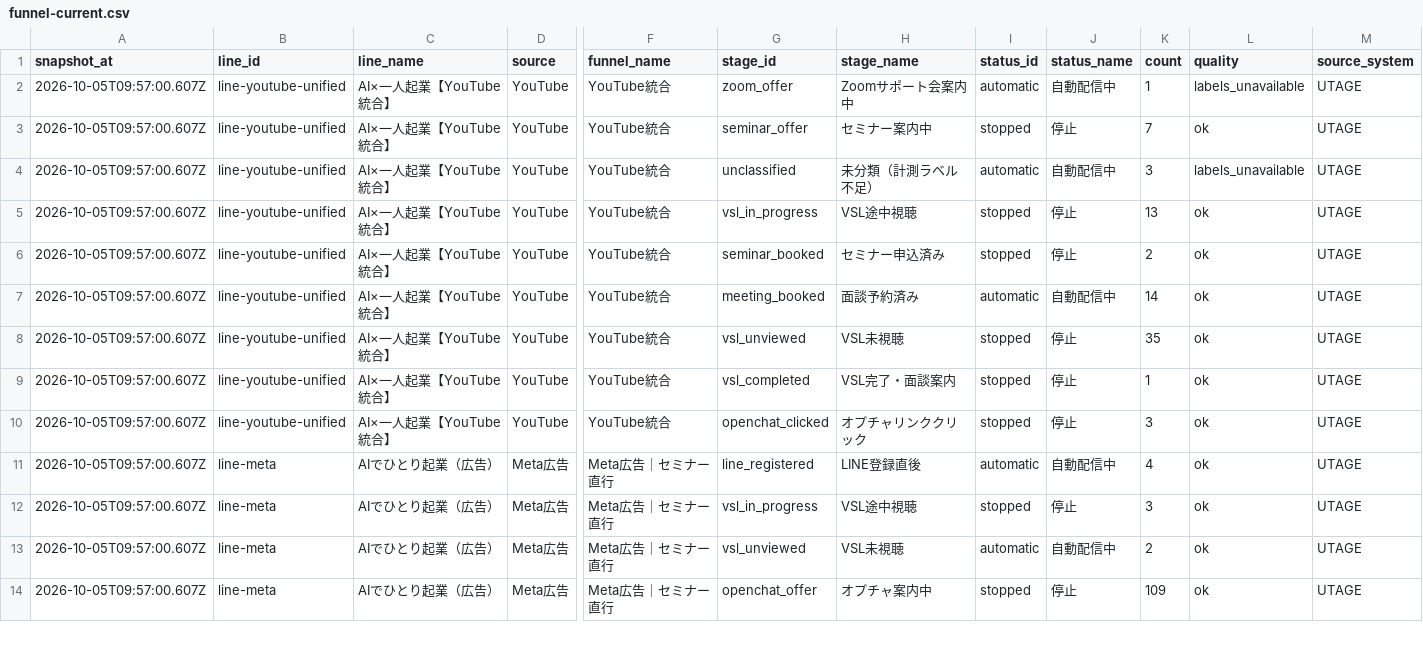
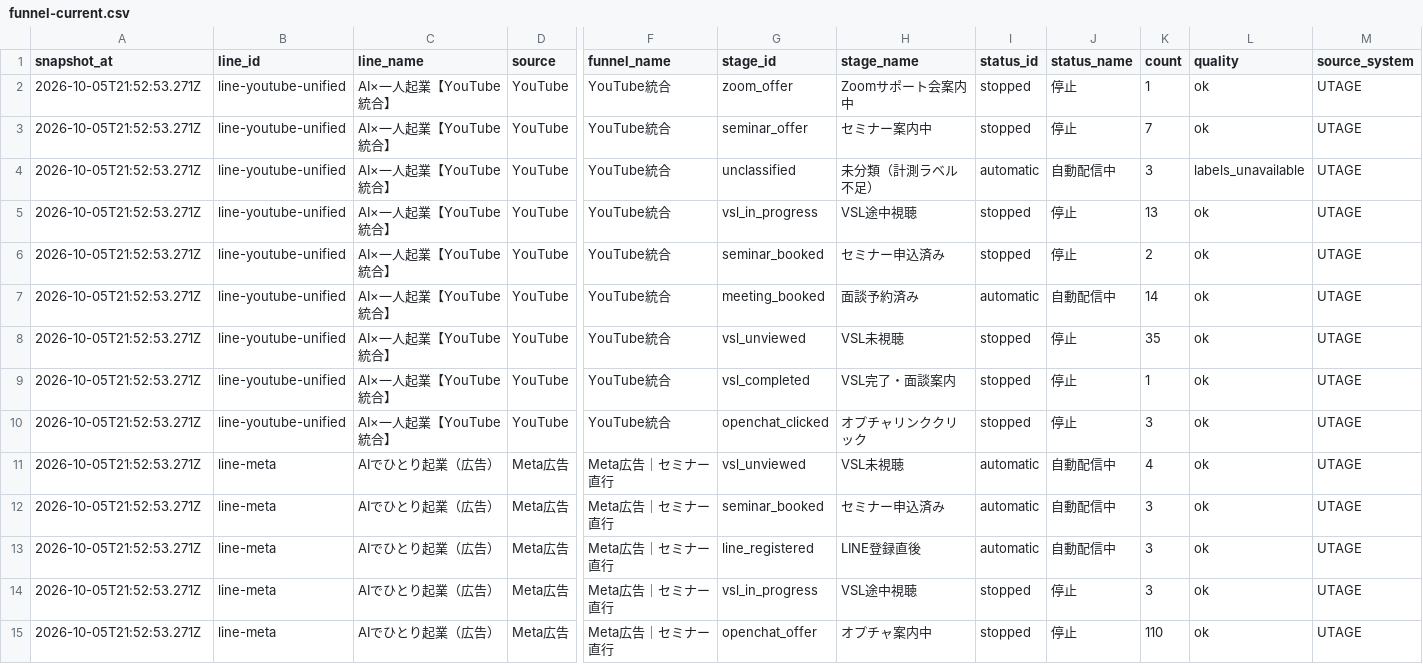
Before and after one commit to puuku0510/suya-youtube-line-dashboard, a CSV file: funnel-current.csv, drawn as a sheet; only a part is shown, gaps mark what is left out; removed rows and columns are numbered as before the commit, all else as after; rows hold the shown columns only; the diff covers the shown part only; the diff names each change by its address in the sheet, - before the commit and + after, or states it on an @@ line.

Commit message:
Update dashboard data

```diff
--- a/funnel-current.csv
+++ b/funnel-current.csv
-A2:A10 (snapshot_at): 2026-10-05T09:57:00.607Z
+A2:A10 (snapshot_at): 2026-10-05T21:52:53.271Z
-I2 (status_id): automatic
+I2 (status_id): stopped
-J2 (status_name): 自動配信中
+J2 (status_name): 停止
-L2 (quality): labels_unavailable
+L2 (quality): ok
+row 11: 2026-10-05T21:52:53.271Z | line-meta | AIでひとり起業（広告） | Meta広告 | Meta広告｜セミナー直行 | vsl_unviewed | VSL未視聴 | automatic | 自動配信中 | 4 | ok | UTAGE
+row 12: 2026-10-05T21:52:53.271Z | line-meta | AIでひとり起業（広告） | Meta広告 | Meta広告｜セミナー直行 | seminar_booked | セミナー申込済み | automatic | 自動配信中 | 3 | ok | UTAGE
-A13:A14 (snapshot_at): 2026-10-05T09:57:00.607Z
+A13:A14 (snapshot_at): 2026-10-05T21:52:53.271Z
-K13 (count): 4
+K13 (count): 3
-row 13: 2026-10-05T09:57:00.607Z | line-meta | AIでひとり起業（広告） | Meta広告 | Meta広告｜セミナー直行 | vsl_unviewed | VSL未視聴 | automatic | 自動配信中 | 2 | ok | UTAGE
-A15 (snapshot_at): 2026-10-05T09:57:00.607Z
+A15 (snapshot_at): 2026-10-05T21:52:53.271Z
-K15 (count): 109
+K15 (count): 110
```
Also changed, not shown: 2 removed rows and 39 edited cells elsewhere in this file, funnel-cohort.csv, funnel-sync-health.csv, 1 other file.
